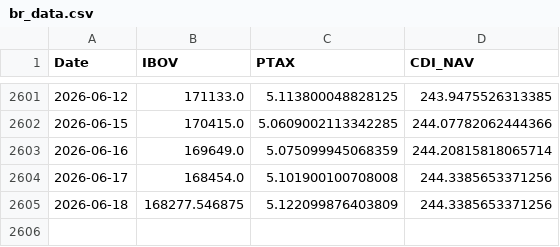
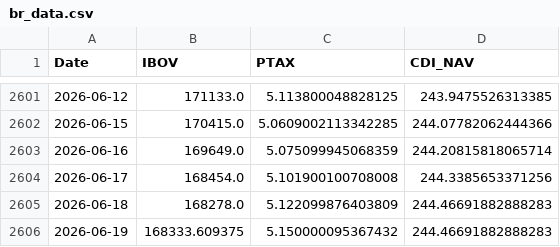
Before and after one commit to Edu-Moreira/Elros, a CSV file: QuantSystem_V2/output/br_data.csv, drawn as a sheet; only a part is shown, gaps mark what is left out.

```diff
--- a/QuantSystem_V2/output/br_data.csv
+++ b/QuantSystem_V2/output/br_data.csv
@@ -2604,2 +2604,3 @@ Date,IBOV,PTAX,CDI_NAV
 2026-06-17,168454.0,5.101900100708008,244.3385653371256
-2026-06-18,168277.546875,5.122099876403809,244.3385653371256
+2026-06-18,168278.0,5.122099876403809,244.46691882888283
+2026-06-19,168333.609375,5.150000095367432,244.46691882888283
```
Also changed, not shown: QuantSystem_V2/output/markowitz_v2_nav.csv, quant-vercel/public/data/macro_v2_nav.csv, 2 other files.
